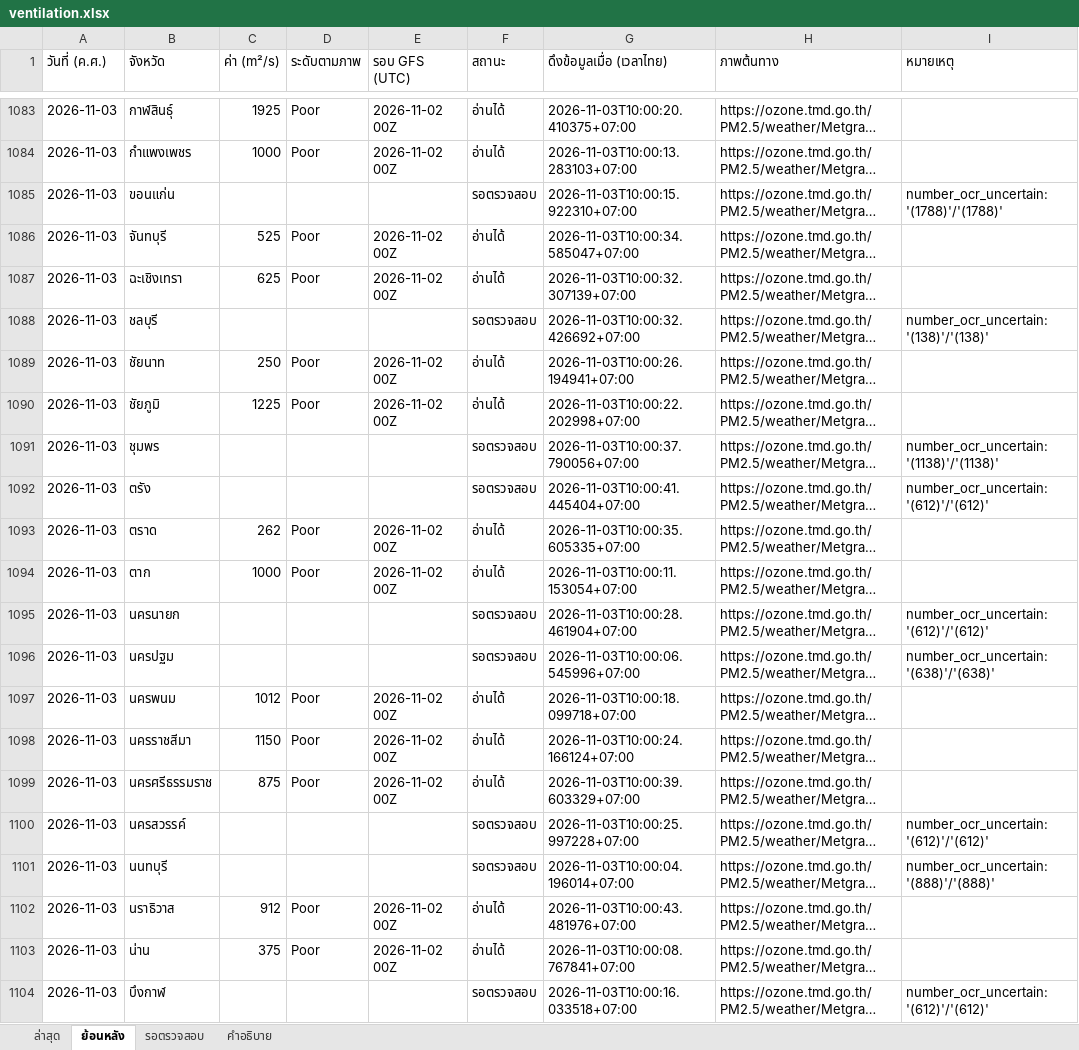
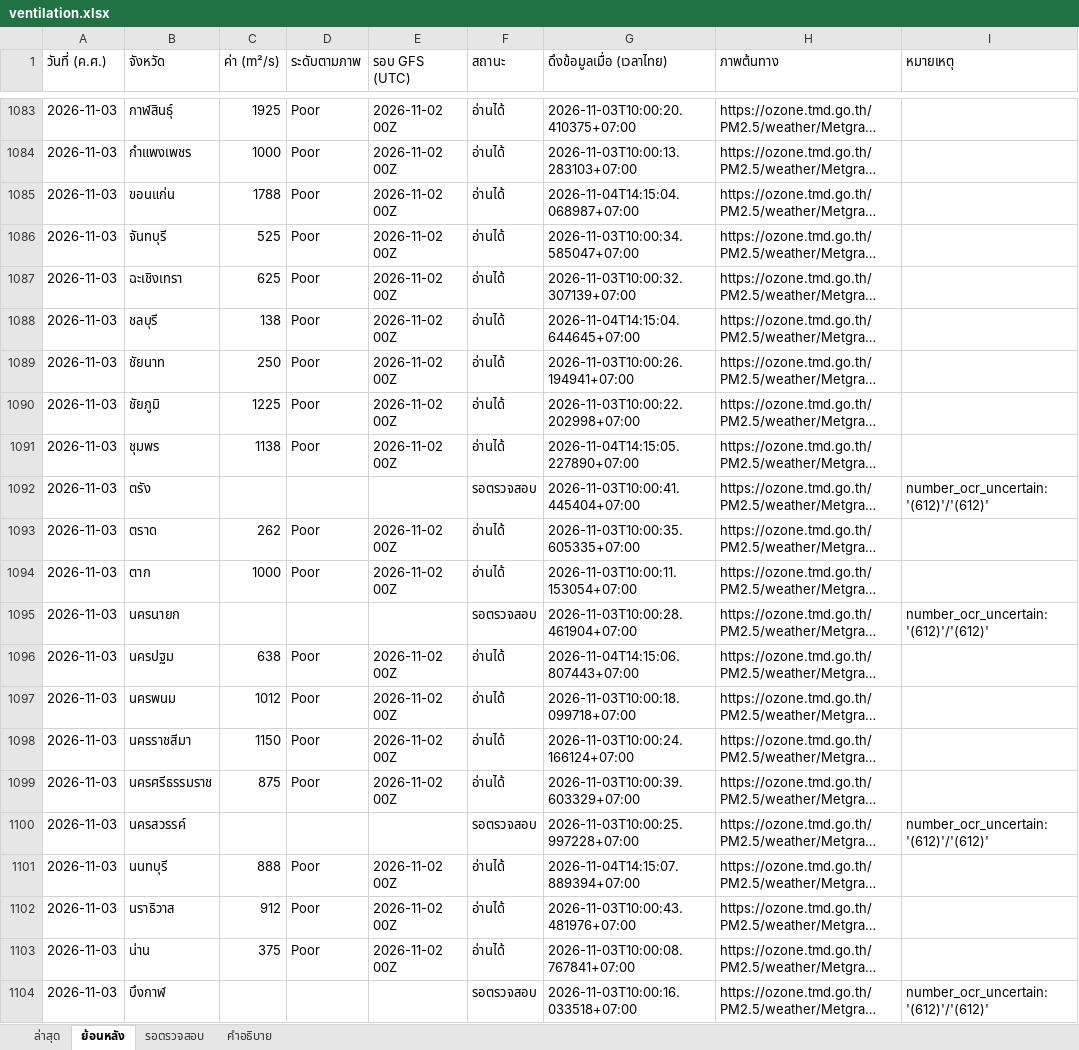
Before and after one commit to soraoudsuk-bit/Ventilation-Thailand, an Excel workbook: data/ventilation.xlsx, sheet ย้อนหลัง, drawn as a sheet; only a part is shown, gaps mark what is left out; long unchanged cells end in …; values as stored, in another font and other column widths than the file's, no cell formats; the diff covers the shown part only; the diff names each change by its address in the sheet, - before the commit and + after, or states it on an @@ line.

```diff
--- a/data/ventilation.xlsx (sheet ย้อนหลัง)
+++ b/data/ventilation.xlsx (sheet ย้อนหลัง)
-C1085 (ค่า (m²/s)): (empty)
+C1085 (ค่า (m²/s)): 1788
-D1085 (ระดับตามภาพ): (empty)
+D1085 (ระดับตามภาพ): Poor
-E1085 (รอบ GFS (UTC)): (empty)
+E1085 (รอบ GFS (UTC)): 2026-11-02 00Z
-F1085 (สถานะ): รอตรวจสอบ
+F1085 (สถานะ): อ่านได้
-G1085 (ดึงข้อมูลเมื่อ (เวลาไทย)): 2026-11-03T10:00:15.922310+07:00
+G1085 (ดึงข้อมูลเมื่อ (เวลาไทย)): 2026-11-04T14:15:04.068987+07:00
-I1085 (หมายเหตุ): number_ocr_uncertain: '(1788)'/'(1788)'
+I1085 (หมายเหตุ): (empty)
-C1088 (ค่า (m²/s)): (empty)
+C1088 (ค่า (m²/s)): 138
-D1088 (ระดับตามภาพ): (empty)
+D1088 (ระดับตามภาพ): Poor
-E1088 (รอบ GFS (UTC)): (empty)
+E1088 (รอบ GFS (UTC)): 2026-11-02 00Z
-F1088 (สถานะ): รอตรวจสอบ
+F1088 (สถานะ): อ่านได้
-G1088 (ดึงข้อมูลเมื่อ (เวลาไทย)): 2026-11-03T10:00:32.426692+07:00
+G1088 (ดึงข้อมูลเมื่อ (เวลาไทย)): 2026-11-04T14:15:04.644645+07:00
-I1088 (หมายเหตุ): number_ocr_uncertain: '(138)'/'(138)'
+I1088 (หมายเหตุ): (empty)
-C1091 (ค่า (m²/s)): (empty)
+C1091 (ค่า (m²/s)): 1138
-D1091 (ระดับตามภาพ): (empty)
+D1091 (ระดับตามภาพ): Poor
-E1091 (รอบ GFS (UTC)): (empty)
+E1091 (รอบ GFS (UTC)): 2026-11-02 00Z
-F1091 (สถานะ): รอตรวจสอบ
+F1091 (สถานะ): อ่านได้
-G1091 (ดึงข้อมูลเมื่อ (เวลาไทย)): 2026-11-03T10:00:37.790056+07:00
+G1091 (ดึงข้อมูลเมื่อ (เวลาไทย)): 2026-11-04T14:15:05.227890+07:00
-I1091 (หมายเหตุ): number_ocr_uncertain: '(1138)'/'(1138)'
+I1091 (หมายเหตุ): (empty)
-C1096 (ค่า (m²/s)): (empty)
+C1096 (ค่า (m²/s)): 638
-D1096 (ระดับตามภาพ): (empty)
+D1096 (ระดับตามภาพ): Poor
-E1096 (รอบ GFS (UTC)): (empty)
+E1096 (รอบ GFS (UTC)): 2026-11-02 00Z
-F1096 (สถานะ): รอตรวจสอบ
+F1096 (สถานะ): อ่านได้
-G1096 (ดึงข้อมูลเมื่อ (เวลาไทย)): 2026-11-03T10:00:06.545996+07:00
+G1096 (ดึงข้อมูลเมื่อ (เวลาไทย)): 2026-11-04T14:15:06.807443+07:00
-I1096 (หมายเหตุ): number_ocr_uncertain: '(638)'/'(638)'
+I1096 (หมายเหตุ): (empty)
-C1101 (ค่า (m²/s)): (empty)
+C1101 (ค่า (m²/s)): 888
-D1101 (ระดับตามภาพ): (empty)
+D1101 (ระดับตามภาพ): Poor
-E1101 (รอบ GFS (UTC)): (empty)
+E1101 (รอบ GFS (UTC)): 2026-11-02 00Z
-F1101 (สถานะ): รอตรวจสอบ
+F1101 (สถานะ): อ่านได้
-G1101 (ดึงข้อมูลเมื่อ (เวลาไทย)): 2026-11-03T10:00:04.196014+07:00
+G1101 (ดึงข้อมูลเมื่อ (เวลาไทย)): 2026-11-04T14:15:07.889394+07:00
-I1101 (หมายเหตุ): number_ocr_uncertain: '(888)'/'(888)'
+I1101 (หมายเหตุ): (empty)
```
Also changed, not shown: 196 edited cells elsewhere in this sheet, sheet รอตรวจสอบ, sheet ล่าสุด, cell formats, 2 other files.
